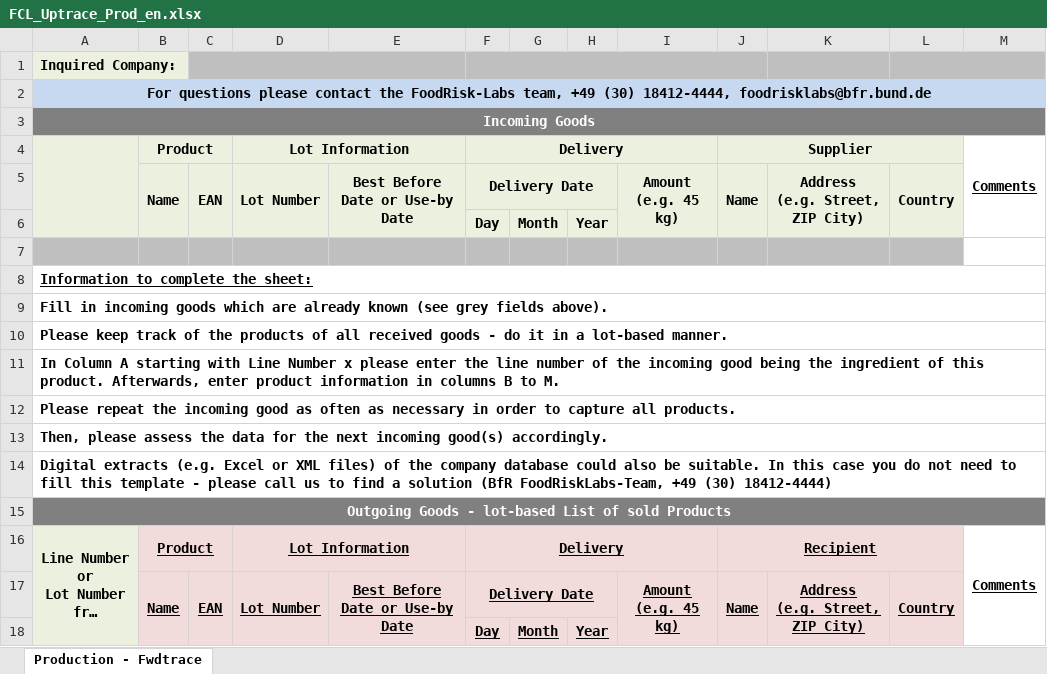
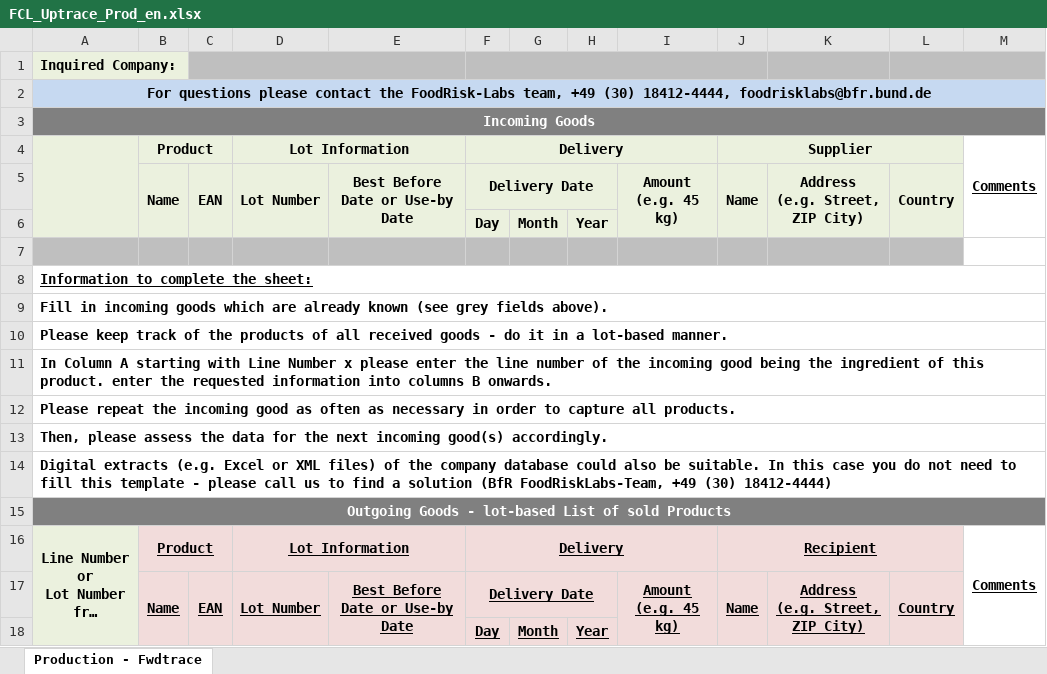
Before and after one commit to SiLeBAT/BfROpenLab, an Excel workbook: de.bund.bfr.knime.openkrise.db/src/de/bund/bfr/knime/openkrise/db/imports/custom/bfrnewformat/FCL_Uptrace_Prod_en.xlsx, sheet Production - Fwdtrace, drawn as a sheet; long unchanged cells end in …; values as stored, in another font and other column widths than the file's, no borders; the diff names each change by its address in the sheet, - before the commit and + after, or states it on an @@ line.

```diff
--- a/de.bund.bfr.knime.openkrise.db/src/de/bund/bfr/knime/openkrise/db/imports/custom/bfrnewformat/FCL_Uptrace_Prod_en.xlsx (sheet Production - Fwdtrace)
+++ b/de.bund.bfr.knime.openkrise.db/src/de/bund/bfr/knime/openkrise/db/imports/custom/bfrnewformat/FCL_Uptrace_Prod_en.xlsx (sheet Production - Fwdtrace)
-A11: …this product. Afterwards, enter product information in columns B to M.
+A11: …this product. enter the requested information into columns B onwards.
```
Also changed, not shown: de.bund.bfr.knime.openkrise.db/src/de/bund/bfr/knime/openkrise/db/imports/custom/bfrnewformat/FCL_Backtrace_Prod_tob_es.xlsx, de.bund.bfr.knime.openkrise.db/src/de/bund/bfr/knime/openkrise/db/imports/custom/bfrnewformat/FCL_Backtrace_Start_tob_es.xlsx, 15 other files.
